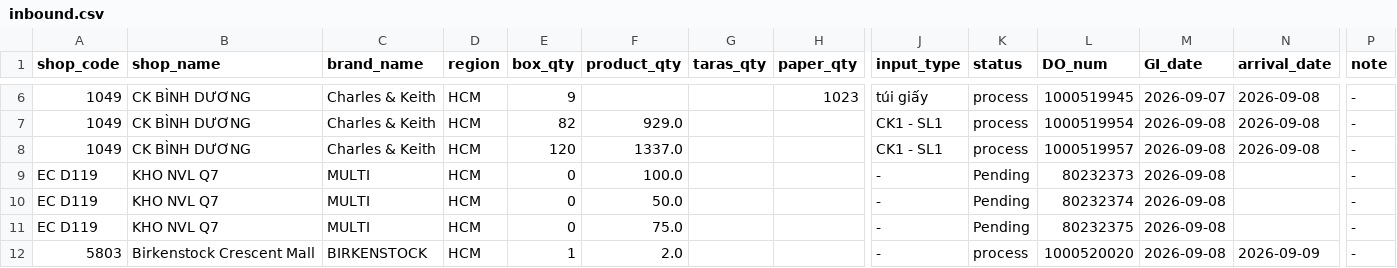
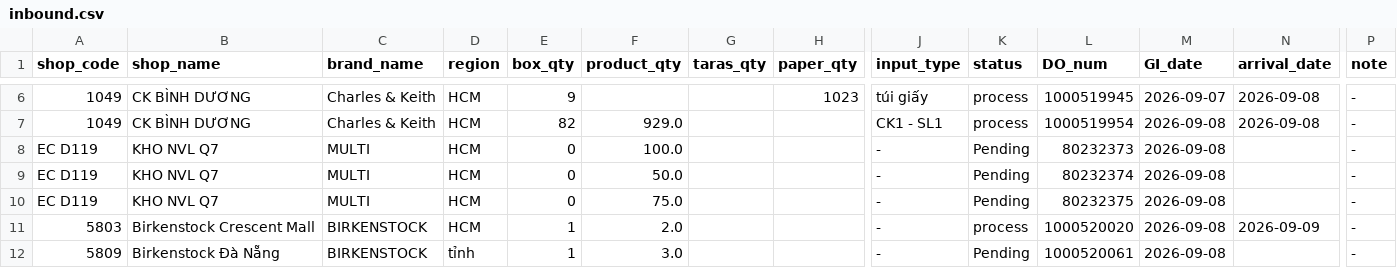
Before and after one commit to thuanmaison113-boop/report, a CSV file: inbound.csv, drawn as a sheet; only a part is shown, gaps mark what is left out; the shorter side is filled out with more unchanged rows; rows hold the shown columns only; the diff names each change by its address in the sheet, - before the commit and + after, or states it on an @@ line.

Commit message:
Update data 2026-09-10 14:40

```diff
--- a/inbound.csv
+++ b/inbound.csv
-row 8: 1049 | CK BÌNH DƯƠNG | Charles & Keith | HCM | 120 | 1337.0 |  |  | CK1 - SL1 | process | 1000519957 | 2026-09-08 | 2026-09-08 | -
```
